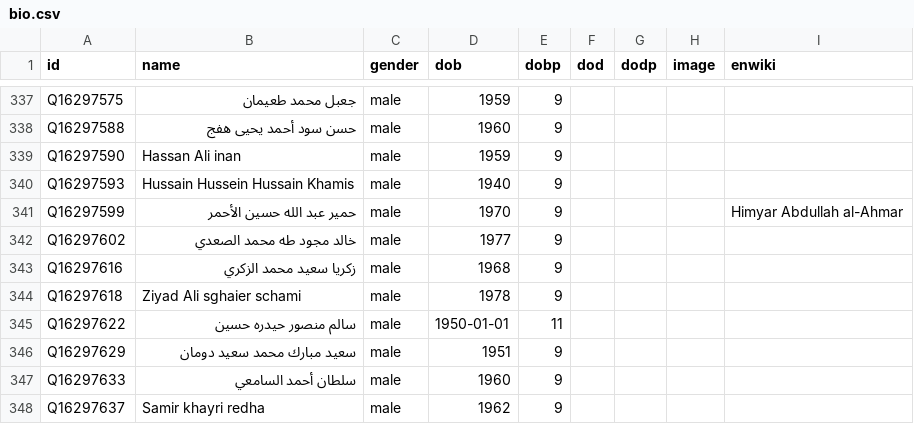
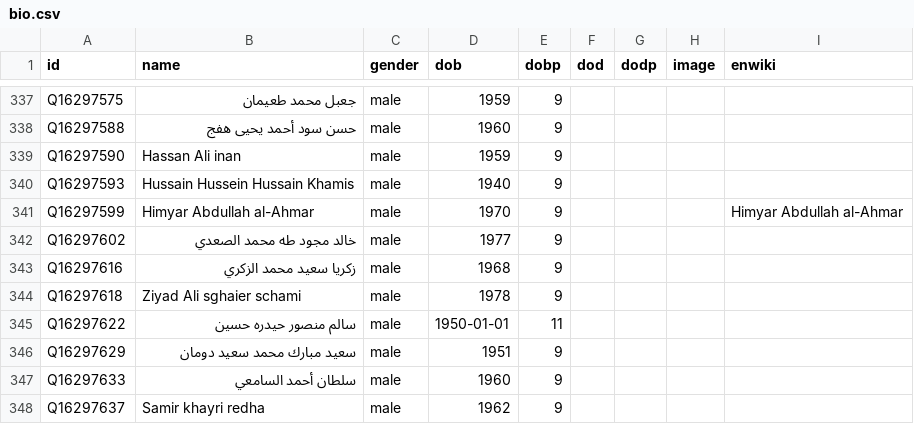
Before and after one commit to every-politician-scrapers/yemen, a CSV file: html/bio.csv, drawn as a sheet; only a part is shown, gaps mark what is left out.

```diff
--- a/html/bio.csv
+++ b/html/bio.csv
@@ -340,3 +340,3 @@ Q16297590,Hassan Ali inan,male,1959,9,,,,
 Q16297593,Hussain Hussein Hussain Khamis,male,1940,9,,,,
-Q16297599,حمير عبد الله حسين الأحمر,male,1970,9,,,,Himyar Abdullah al-Ahmar
+Q16297599,Himyar Abdullah al-Ahmar,male,1970,9,,,,Himyar Abdullah al-Ahmar
 Q16297602,خالد مجود طه محمد الصعدي,male,1977,9,,,,
```
Also changed, not shown: html/family.csv, html/legislators.csv.
